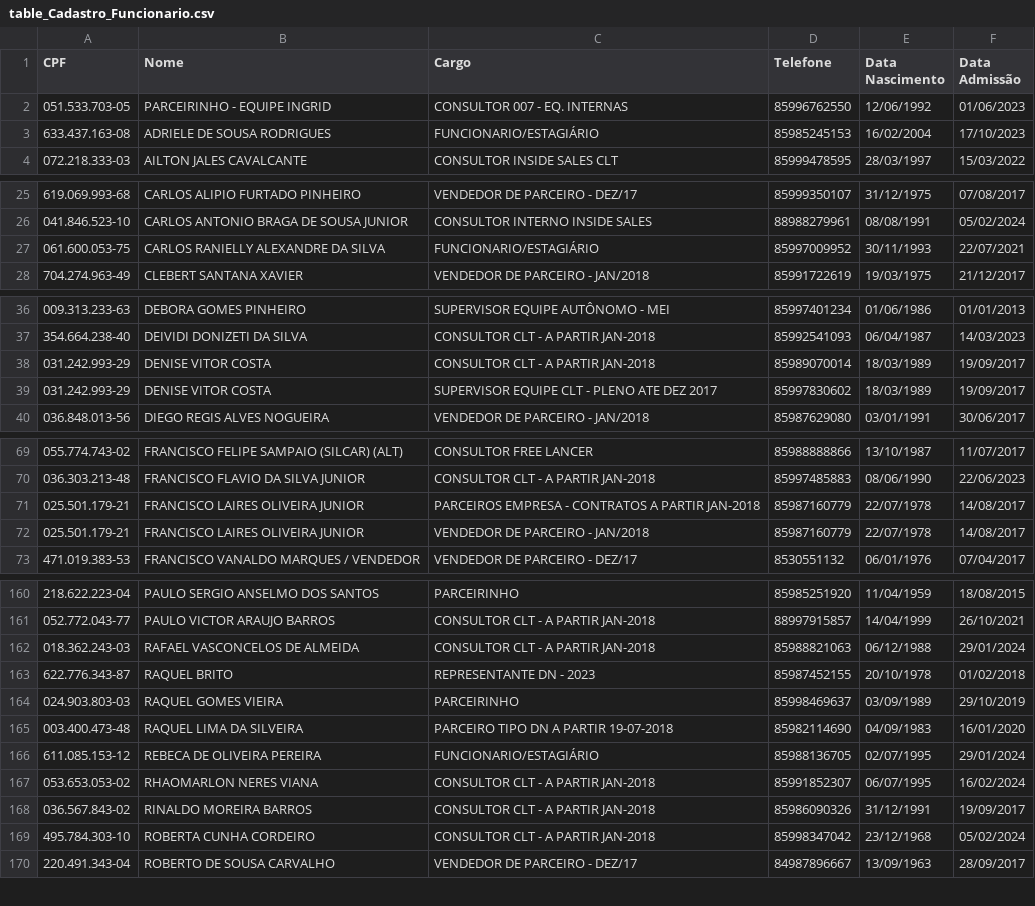
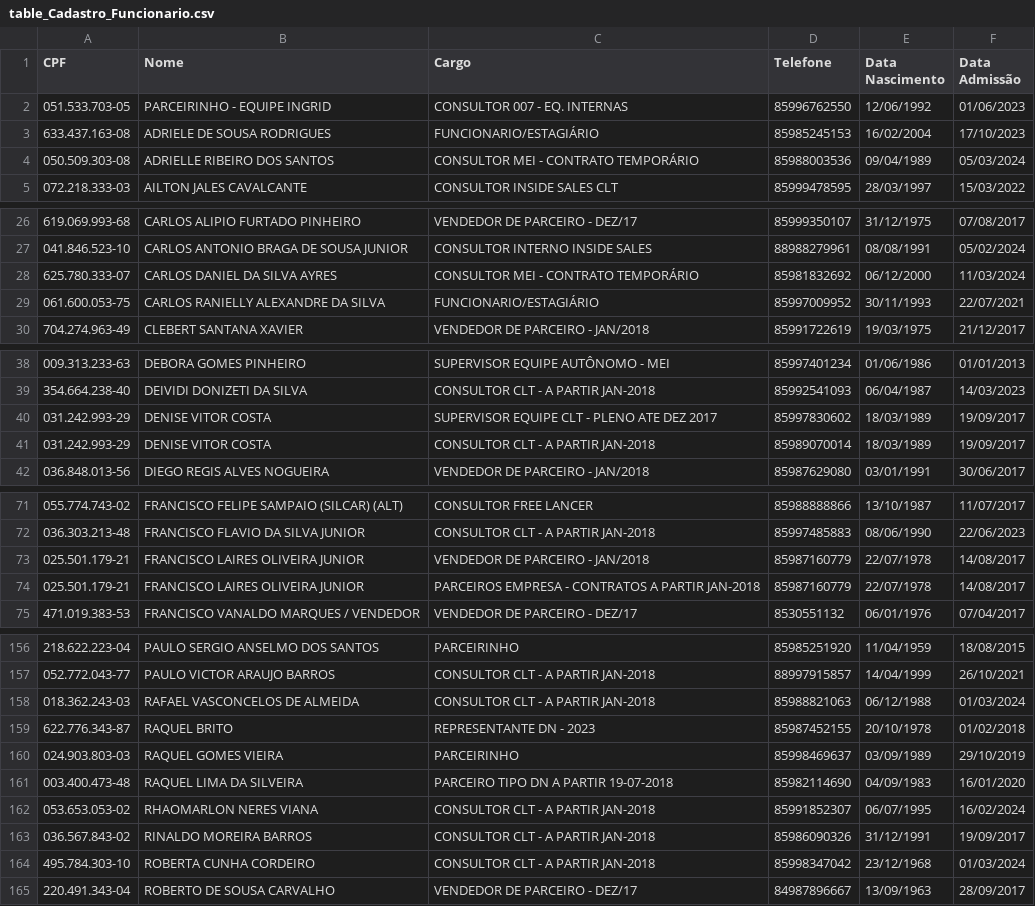
Before and after one commit to davigopi/Recibos, a CSV file: tables/table_Cadastro_Funcionario.csv, drawn as a sheet; only a part is shown, gaps mark what is left out; the diff covers the shown part only.

```diff
--- a/tables/table_Cadastro_Funcionario.csv
+++ b/tables/table_Cadastro_Funcionario.csv
@@ -3,2 +3,3 @@ CPF;Nome;Cargo;Telefone;Data Nascimento;Data Admissão
 633.437.163-08;ADRIELE DE SOUSA RODRIGUES ;FUNCIONARIO/ESTAGIÁRIO;85985245153;16/02/2004;17/10/2023
+050.509.303-08;ADRIELLE RIBEIRO DOS SANTOS;CONSULTOR MEI - CONTRATO TEMPORÁRIO;85988003536;09/04/1989;05/03/2024
 072.218.333-03;AILTON JALES CAVALCANTE ;CONSULTOR INSIDE SALES CLT;85999478595;28/03/1997;15/03/2022
@@ -26,2 +27,3 @@ CPF;Nome;Cargo;Telefone;Data Nascimento;Data Admissão
 041.846.523-10;CARLOS ANTONIO BRAGA DE SOUSA JUNIOR;CONSULTOR INTERNO INSIDE SALES;88988279961;08/08/1991;05/02/2024
+625.780.333-07;CARLOS DANIEL DA SILVA AYRES;CONSULTOR MEI - CONTRATO TEMPORÁRIO;85981832692;06/12/2000;11/03/2024
 061.600.053-75;CARLOS RANIELLY ALEXANDRE DA SILVA;FUNCIONARIO/ESTAGIÁRIO;85997009952;30/11/1993;22/07/2021
@@ -37,4 +39,4 @@ CPF;Nome;Cargo;Telefone;Data Nascimento;Data Admissão
 354.664.238-40;DEIVIDI DONIZETI DA SILVA;CONSULTOR CLT - A PARTIR JAN-2018;85992541093;06/04/1987;14/03/2023
+031.242.993-29;DENISE VITOR COSTA;SUPERVISOR EQUIPE CLT - PLENO ATE DEZ 2017;85997830602;18/03/1989;19/09/2017
 031.242.993-29;DENISE VITOR COSTA;CONSULTOR CLT - A PARTIR JAN-2018;85989070014;18/03/1989;19/09/2017
-031.242.993-29;DENISE VITOR COSTA;SUPERVISOR EQUIPE CLT - PLENO ATE DEZ 2017;85997830602;18/03/1989;19/09/2017
 036.848.013-56;DIEGO REGIS ALVES NOGUEIRA;VENDEDOR DE PARCEIRO - JAN/2018;85987629080;03/01/1991;30/06/2017
@@ -70,4 +72,4 @@ CPF;Nome;Cargo;Telefone;Data Nascimento;Data Admissão
 036.303.213-48;FRANCISCO FLAVIO DA SILVA JUNIOR ;CONSULTOR CLT - A PARTIR JAN-2018;85997485883;08/06/1990;22/06/2023
+025.501.179-21;FRANCISCO LAIRES OLIVEIRA JUNIOR;VENDEDOR DE PARCEIRO - JAN/2018;85987160779;22/07/1978;14/08/2017
 025.501.179-21;FRANCISCO LAIRES OLIVEIRA JUNIOR;PARCEIROS EMPRESA - CONTRATOS A PARTIR JAN-2018;85987160779;22/07/1978;14/08/2017
-025.501.179-21;FRANCISCO LAIRES OLIVEIRA JUNIOR;VENDEDOR DE PARCEIRO - JAN/2018;85987160779;22/07/1978;14/08/2017
 471.019.383-53;FRANCISCO VANALDO MARQUES  / VENDEDOR;VENDEDOR DE PARCEIRO - DEZ/17;8530551132 ;06/01/1976;07/04/2017
@@ -161,3 +157,3 @@ CPF;Nome;Cargo;Telefone;Data Nascimento;Data Admissão
 052.772.043-77;PAULO VICTOR ARAUJO BARROS ;CONSULTOR CLT - A PARTIR JAN-2018;88997915857;14/04/1999;26/10/2021
-018.362.243-03;RAFAEL VASCONCELOS DE ALMEIDA;CONSULTOR CLT - A PARTIR JAN-2018;85988821063;06/12/1988;29/01/2024
+018.362.243-03;RAFAEL VASCONCELOS DE ALMEIDA;CONSULTOR CLT - A PARTIR JAN-2018;85988821063;06/12/1988;01/03/2024
 622.776.343-87;RAQUEL  BRITO ;REPRESENTANTE DN - 2023;85987452155;20/10/1978;01/02/2018
@@ -165,6 +161,5 @@ CPF;Nome;Cargo;Telefone;Data Nascimento;Data Admissão
 003.400.473-48;RAQUEL LIMA DA SILVEIRA;PARCEIRO TIPO DN A PARTIR 19-07-2018;85982114690;04/09/1983;16/01/2020
-611.085.153-12;REBECA DE OLIVEIRA PEREIRA;FUNCIONARIO/ESTAGIÁRIO;85988136705;02/07/1995;29/01/2024
 053.653.053-02;RHAOMARLON NERES VIANA;CONSULTOR CLT - A PARTIR JAN-2018;85991852307;06/07/1995;16/02/2024
 036.567.843-02;RINALDO MOREIRA BARROS;CONSULTOR CLT - A PARTIR JAN-2018;85986090326;31/12/1991;19/09/2017
-495.784.303-10;ROBERTA CUNHA CORDEIRO;CONSULTOR CLT - A PARTIR JAN-2018;85998347042;23/12/1968;05/02/2024
+495.784.303-10;ROBERTA CUNHA CORDEIRO;CONSULTOR CLT - A PARTIR JAN-2018;85998347042;23/12/1968;01/03/2024
 220.491.343-04;ROBERTO DE SOUSA CARVALHO;VENDEDOR DE PARCEIRO - DEZ/17;84987896667;13/09/1963;28/09/2017
```
Also changed, not shown: 1 added row, 7 removed rows, 5 moved rows and 5 edited cells elsewhere in this file, tables/table_Comissoes_ConfigPagamento.csv, 9 other files.
